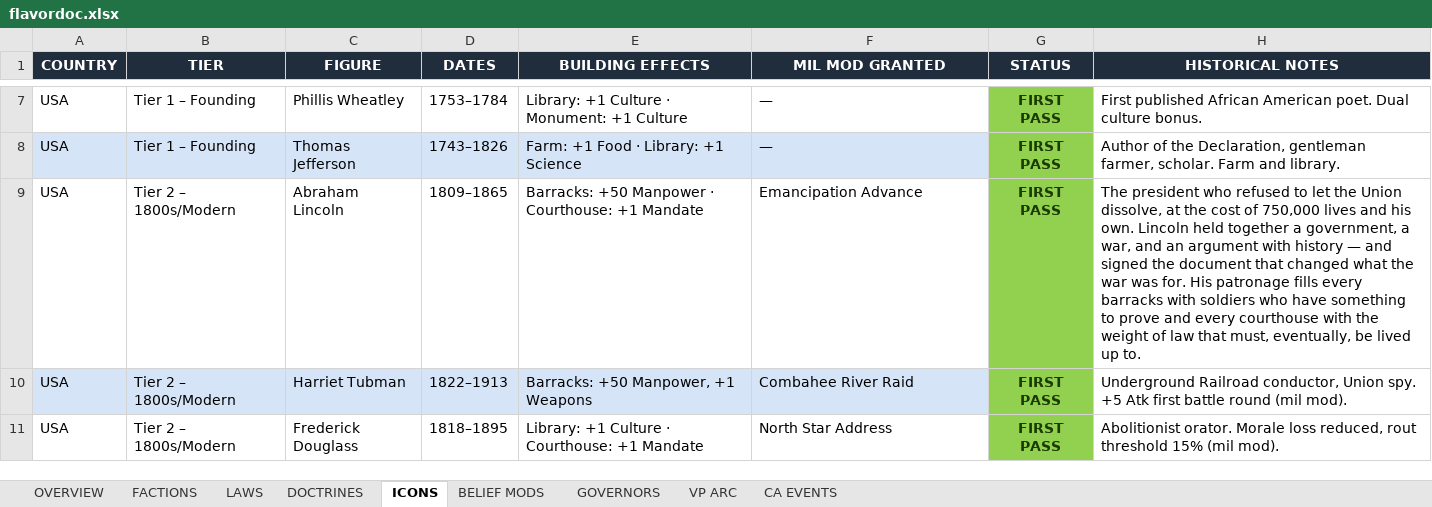
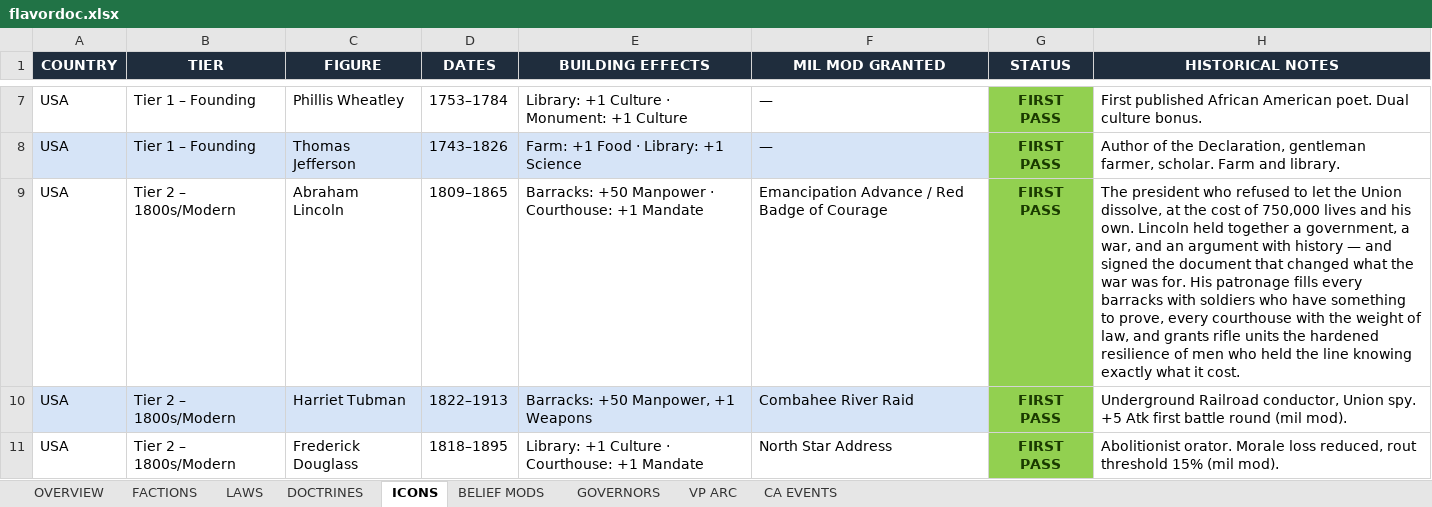
Before and after one commit to etherthegreat/mostupdatedfarsword, an Excel workbook: flavordoc.xlsx, sheet ICONS, drawn as a sheet; only a part is shown, gaps mark what is left out; values as stored, in another font and other column widths than the file's, no borders; the diff names each change by its address in the sheet, - before the commit and + after, or states it on an @@ line.

```diff
--- a/flavordoc.xlsx (sheet ICONS)
+++ b/flavordoc.xlsx (sheet ICONS)
-F9 (MIL MOD GRANTED): Emancipation Advance
+F9 (MIL MOD GRANTED): Emancipation Advance / Red Badge of Courage
-H9 (HISTORICAL NOTES): …something to prove and every courthouse with the weight of law that must, eventually, be lived up to.
+H9 (HISTORICAL NOTES): …something to prove, every courthouse with the weight of law, and grants rifle units the hardened resilience of men who held the line knowing exactly what it cost.
```
Also changed, not shown: sheet BELIEF MODS, sheet OVERVIEW, 7 other files.
